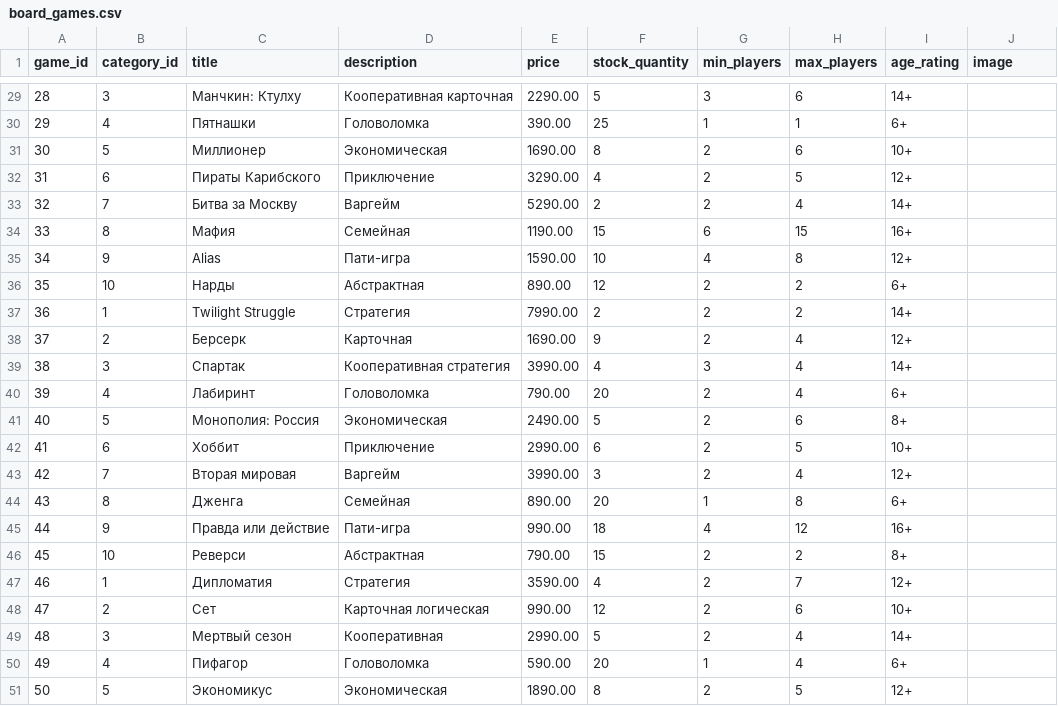
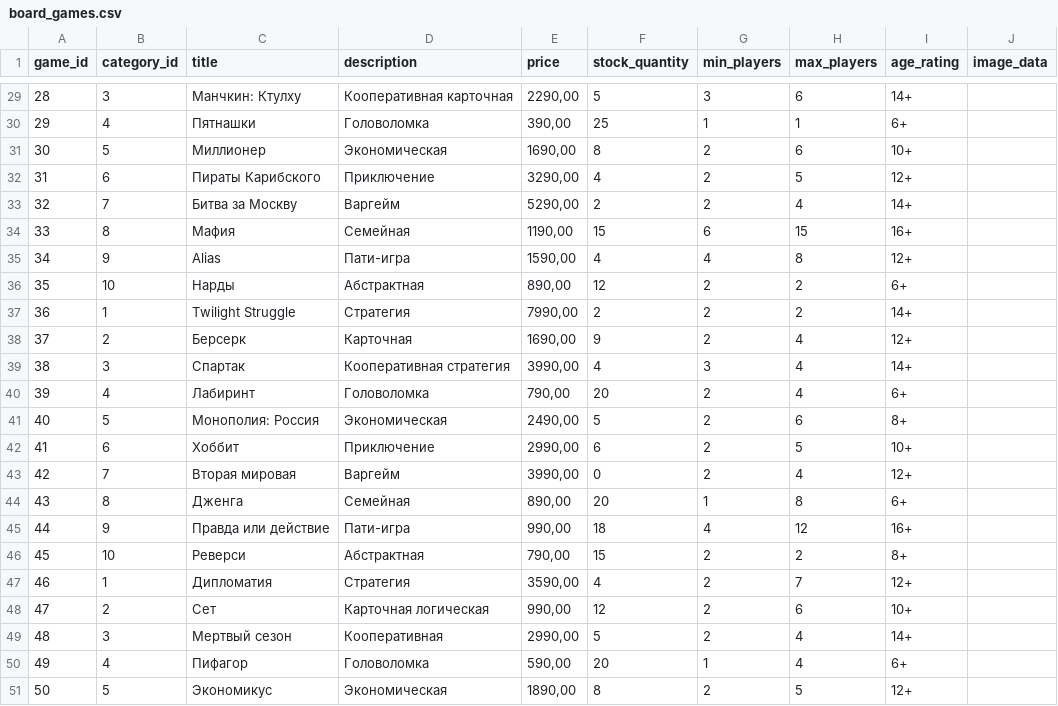
Before and after one commit to MaksimKarpov100/CourseProject, a CSV file: csv/board_games.csv, drawn as a sheet; only a part is shown, gaps mark what is left out; the diff covers the shown part only.

```diff
--- a/csv/board_games.csv
+++ b/csv/board_games.csv
@@ -1 +1 @@
-game_id;category_id;title;description;price;stock_quantity;min_players;max_players;age_rating;image
+game_id;category_id;title;description;price;stock_quantity;min_players;max_players;age_rating;image_data
@@ -29,23 +29,23 @@ game_id;category_id;title;description;price;stock_quantity;min_players;max_playe
-28;3;Манчкин: Ктулху;Кооперативная карточная;2290.00;5;3;6;14+;
-29;4;Пятнашки;Головоломка;390.00;25;1;1;6+;
-30;5;Миллионер;Экономическая;1690.00;8;2;6;10+;
-31;6;Пираты Карибского;Приключение;3290.00;4;2;5;12+;
-32;7;Битва за Москву;Варгейм;5290.00;2;2;4;14+;
-33;8;Мафия;Семейная;1190.00;15;6;15;16+;
-34;9;Alias;Пати-игра;1590.00;10;4;8;12+;
-35;10;Нарды;Абстрактная;890.00;12;2;2;6+;
-36;1;Twilight Struggle;Стратегия;7990.00;2;2;2;14+;
-37;2;Берсерк;Карточная;1690.00;9;2;4;12+;
-38;3;Спартак;Кооперативная стратегия;3990.00;4;3;4;14+;
-39;4;Лабиринт;Головоломка;790.00;20;2;4;6+;
-40;5;Монополия: Россия;Экономическая;2490.00;5;2;6;8+;
-41;6;Хоббит;Приключение;2990.00;6;2;5;10+;
-42;7;Вторая мировая;Варгейм;3990.00;3;2;4;12+;
-43;8;Дженга;Семейная;890.00;20;1;8;6+;
-44;9;Правда или действие;Пати-игра;990.00;18;4;12;16+;
-45;10;Реверси;Абстрактная;790.00;15;2;2;8+;
-46;1;Дипломатия;Стратегия;3590.00;4;2;7;12+;
-47;2;Сет;Карточная логическая;990.00;12;2;6;10+;
-48;3;Мертвый сезон;Кооперативная;2990.00;5;2;4;14+;
-49;4;Пифагор;Головоломка;590.00;20;1;4;6+;
-50;5;Экономикус;Экономическая;1890.00;8;2;5;12+;
+28;3;Манчкин: Ктулху;Кооперативная карточная;2290,00;5;3;6;14+;
+29;4;Пятнашки;Головоломка;390,00;25;1;1;6+;
+30;5;Миллионер;Экономическая;1690,00;8;2;6;10+;
+31;6;Пираты Карибского;Приключение;3290,00;4;2;5;12+;
+32;7;Битва за Москву;Варгейм;5290,00;2;2;4;14+;
+33;8;Мафия;Семейная;1190,00;15;6;15;16+;
+34;9;Alias;Пати-игра;1590,00;4;4;8;12+;
+35;10;Нарды;Абстрактная;890,00;12;2;2;6+;
+36;1;Twilight Struggle;Стратегия;7990,00;2;2;2;14+;
+37;2;Берсерк;Карточная;1690,00;9;2;4;12+;
+38;3;Спартак;Кооперативная стратегия;3990,00;4;3;4;14+;
+39;4;Лабиринт;Головоломка;790,00;20;2;4;6+;
+40;5;Монополия: Россия;Экономическая;2490,00;5;2;6;8+;
+41;6;Хоббит;Приключение;2990,00;6;2;5;10+;
+42;7;Вторая мировая;Варгейм;3990,00;0;2;4;12+;
+43;8;Дженга;Семейная;890,00;20;1;8;6+;
+44;9;Правда или действие;Пати-игра;990,00;18;4;12;16+;
+45;10;Реверси;Абстрактная;790,00;15;2;2;8+;
+46;1;Дипломатия;Стратегия;3590,00;4;2;7;12+;
+47;2;Сет;Карточная логическая;990,00;12;2;6;10+;
+48;3;Мертвый сезон;Кооперативная;2990,00;5;2;4;14+;
+49;4;Пифагор;Головоломка;590,00;20;1;4;6+;
+50;5;Экономикус;Экономическая;1890,00;8;2;5;12+;
```
Also changed, not shown: 30 edited cells elsewhere in this file, csv/categories.csv, csv/customers.csv, 11 other files.
